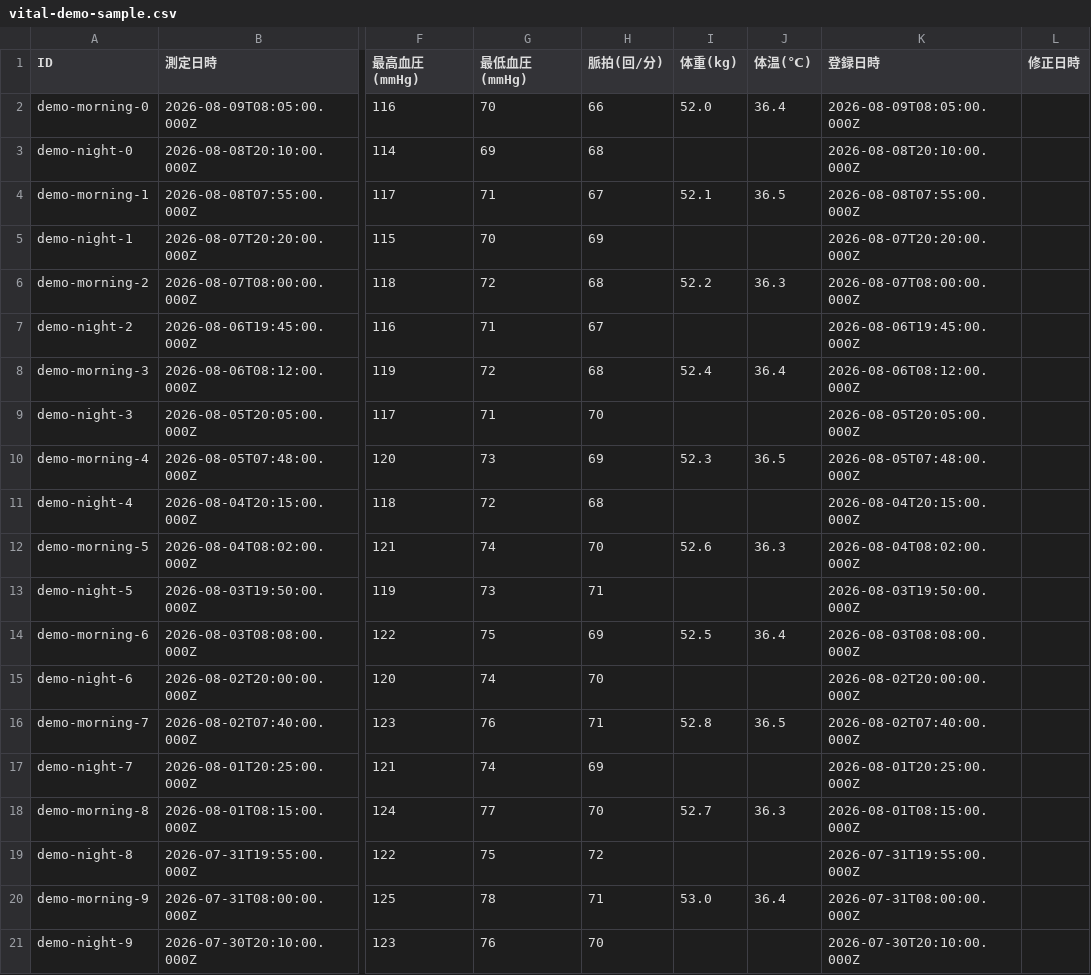
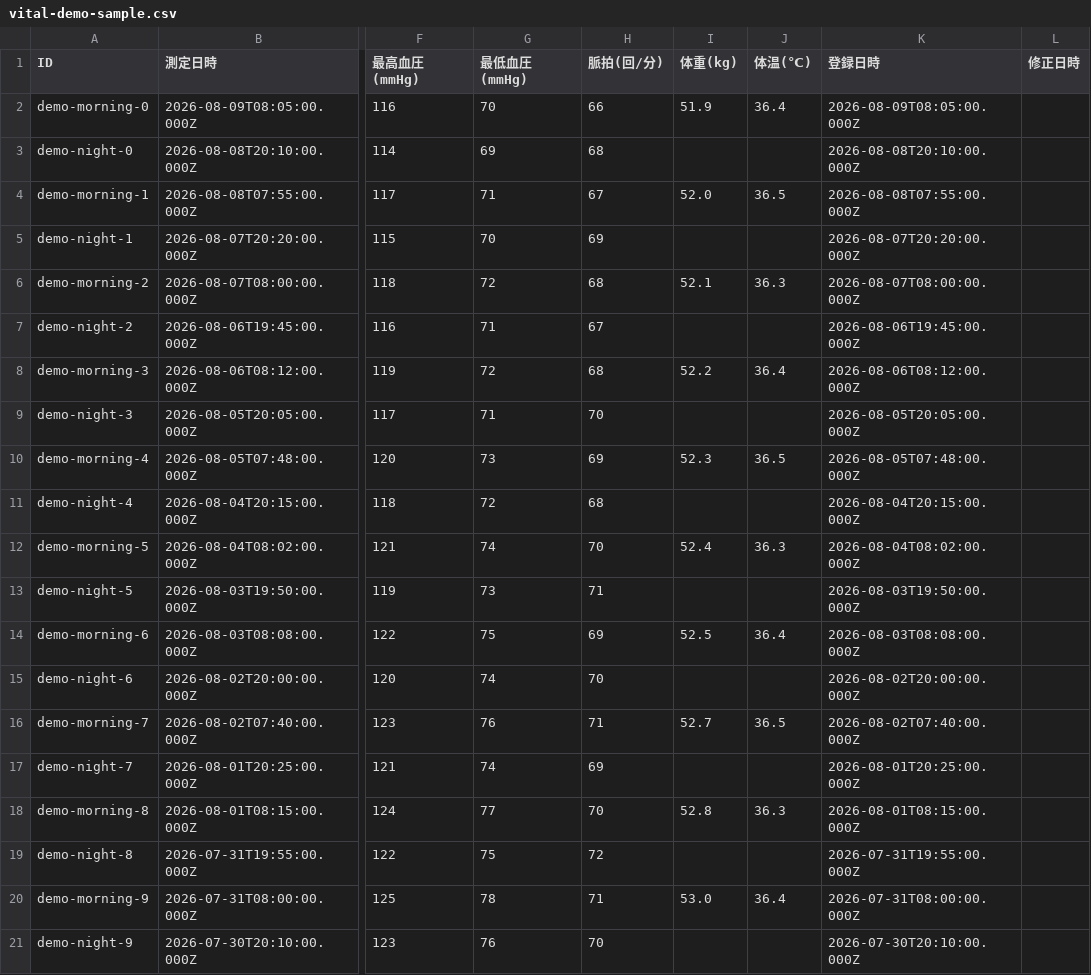
Before and after one commit to butti0108-spec/portfolio, a CSV file: assets/vital-demo-sample.csv, drawn as a sheet; only a part is shown, gaps mark what is left out; the diff names each change by its address in the sheet, - before the commit and + after, or states it on an @@ line.

```diff
--- a/assets/vital-demo-sample.csv
+++ b/assets/vital-demo-sample.csv
-I2 (体重(kg)): 52.0
+I2 (体重(kg)): 51.9
-I4 (体重(kg)): 52.1
+I4 (体重(kg)): 52.0
-I6 (体重(kg)): 52.2
+I6 (体重(kg)): 52.1
-I8 (体重(kg)): 52.4
+I8 (体重(kg)): 52.2
-I12 (体重(kg)): 52.6
+I12 (体重(kg)): 52.4
-I16 (体重(kg)): 52.8
+I16 (体重(kg)): 52.7
-I18 (体重(kg)): 52.7
+I18 (体重(kg)): 52.8
```
